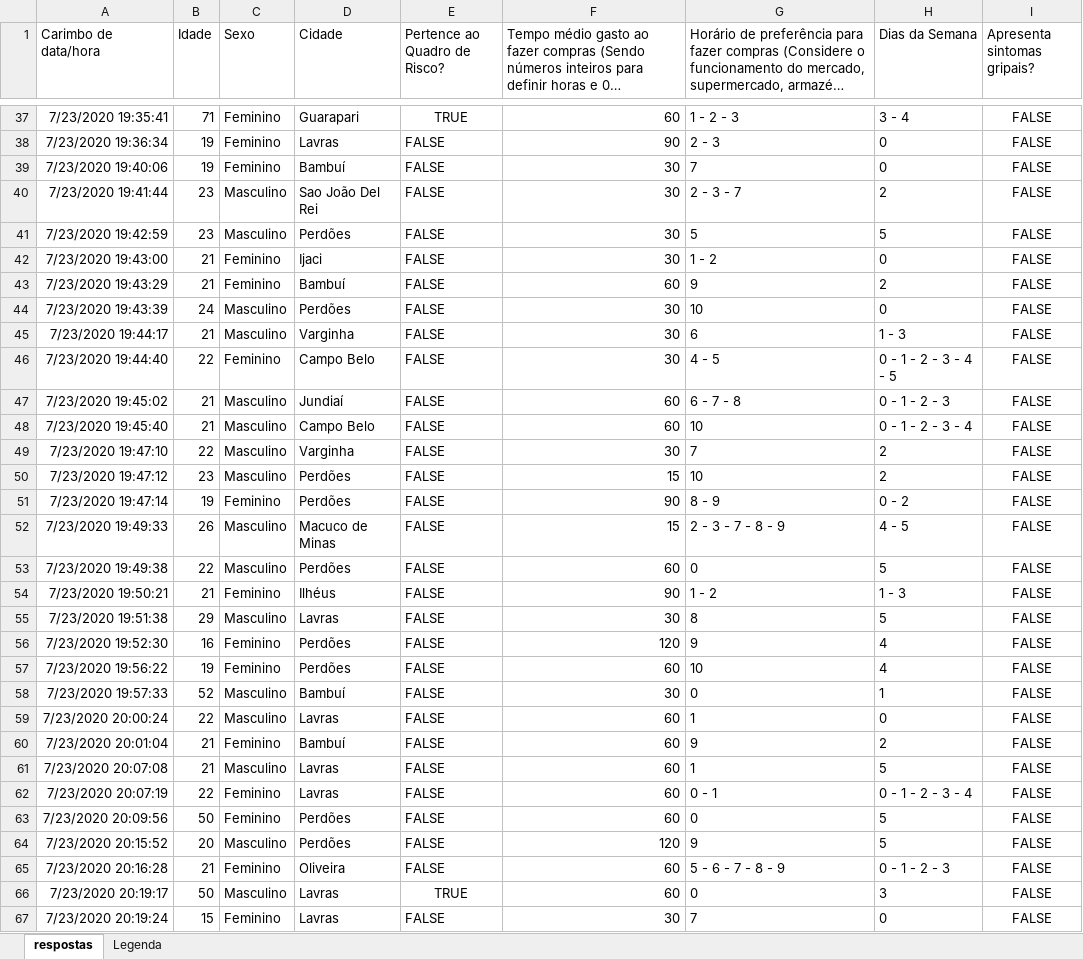
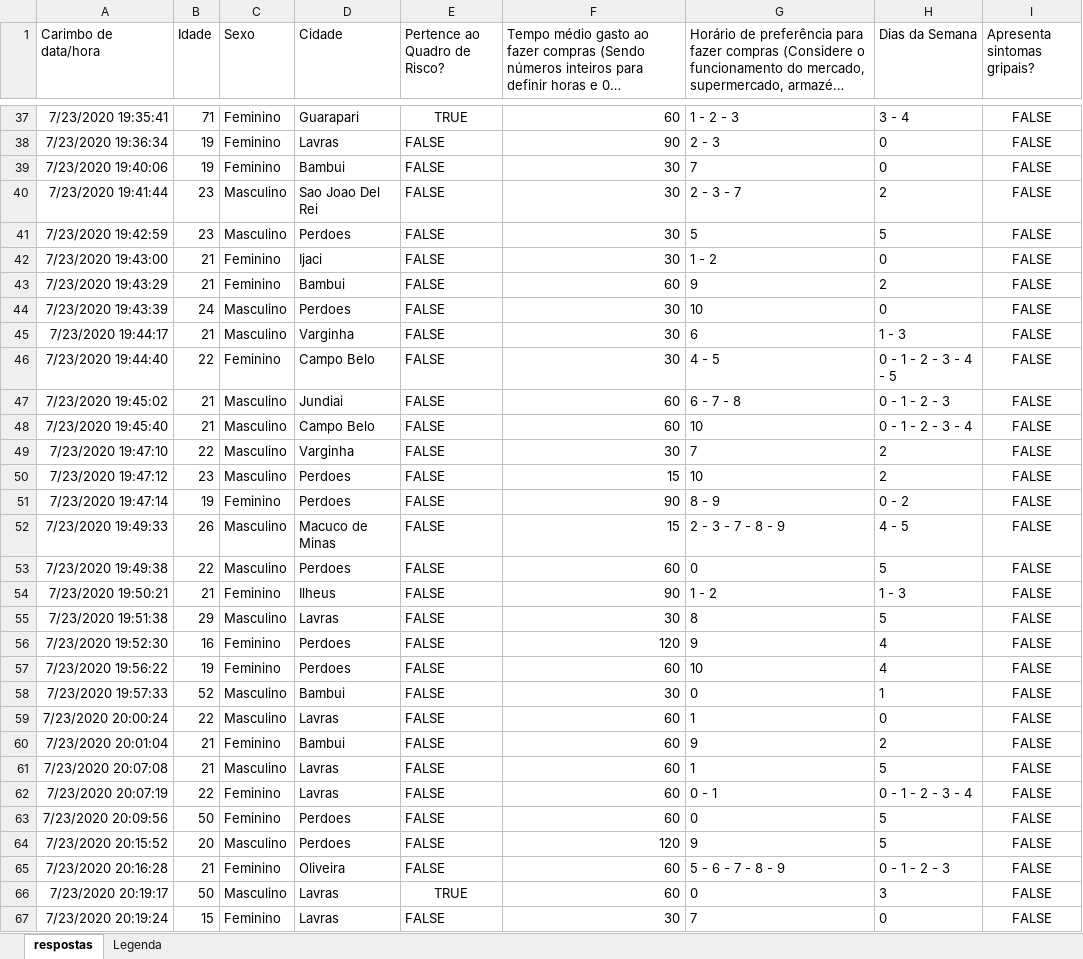
Before and after one commit to layse-garcia/Graphs-Codes, an Excel workbook: trabalho-final/files/resultadopesquisa.xlsx, sheet respostas, drawn as a sheet; only a part is shown, gaps mark what is left out; long unchanged cells end in …; values as stored, in another font and other column widths than the file's, no borders; the diff covers the shown part only; the diff names each change by its address in the sheet, - before the commit and + after, or states it on an @@ line.

Commit message:
Cidades sem acentuação

```diff
--- a/trabalho-final/files/resultadopesquisa.xlsx (sheet respostas)
+++ b/trabalho-final/files/resultadopesquisa.xlsx (sheet respostas)
-D39 (Cidade): Bambuí
+D39 (Cidade): Bambui
-D40 (Cidade): Sao João Del Rei
+D40 (Cidade): Sao Joao Del Rei
-D41 (Cidade): Perdões
+D41 (Cidade): Perdoes
-D43 (Cidade): Bambuí
+D43 (Cidade): Bambui
-D44 (Cidade): Perdões
+D44 (Cidade): Perdoes
-D47 (Cidade): Jundiaí
+D47 (Cidade): Jundiai
-D50:D51 (Cidade): Perdões
+D50:D51 (Cidade): Perdoes
-D53 (Cidade): Perdões
+D53 (Cidade): Perdoes
-D54 (Cidade): Ilhéus
+D54 (Cidade): Ilheus
-D56:D57 (Cidade): Perdões
+D56:D57 (Cidade): Perdoes
-D58 (Cidade): Bambuí
+D58 (Cidade): Bambui
-D60 (Cidade): Bambuí
+D60 (Cidade): Bambui
-D63:D64 (Cidade): Perdões
+D63:D64 (Cidade): Perdoes
```
Also changed, not shown: 31 edited cells elsewhere in this sheet.
